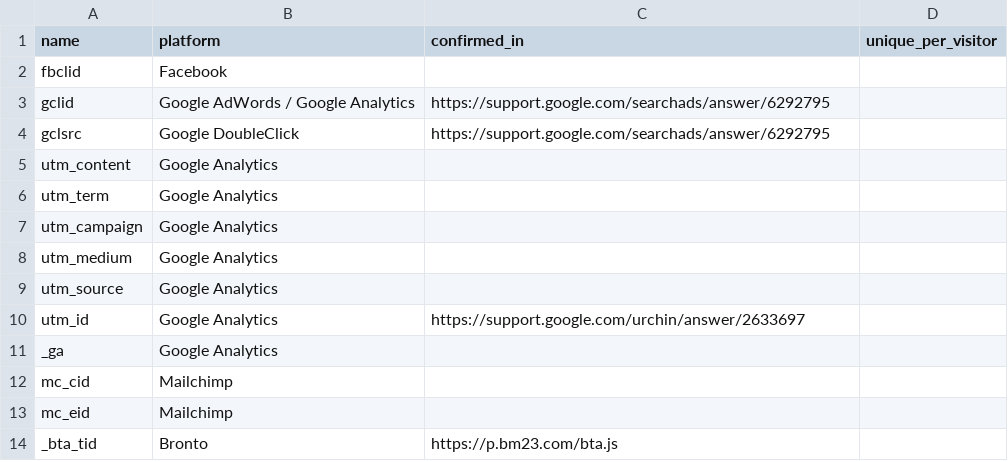
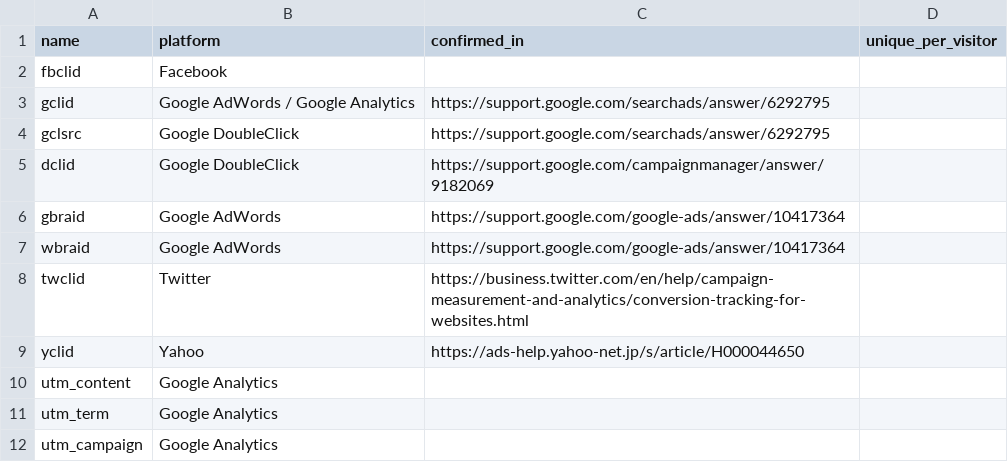
Before and after one commit to mpchadwick/tracking-query-params-registry, a CSV file: _data/params.csv, drawn as a sheet; only a part is shown; the shorter side is filled out with more unchanged rows; the diff names each change by its address in the sheet, - before the commit and + after, or states it on an @@ line.

Commit message:
Added dclid, wbraid, gbraid, twclid, yclid

```diff
--- a/_data/params.csv
+++ b/_data/params.csv
+row 5: dclid | Google DoubleClick | https://support.google.com/campaignmanager/answer/9182069
+row 6: gbraid | Google AdWords | https://support.google.com/google-ads/answer/10417364
+row 7: wbraid | Google AdWords | https://support.google.com/google-ads/answer/10417364
+row 8: twclid | Twitter | https://business.twitter.com/en/help/campaign-measurement-and-analytics/conversion-tracking-for-websites.html
+row 9: yclid | Yahoo | https://ads-help.yahoo-net.jp/s/article/H000044650
```
